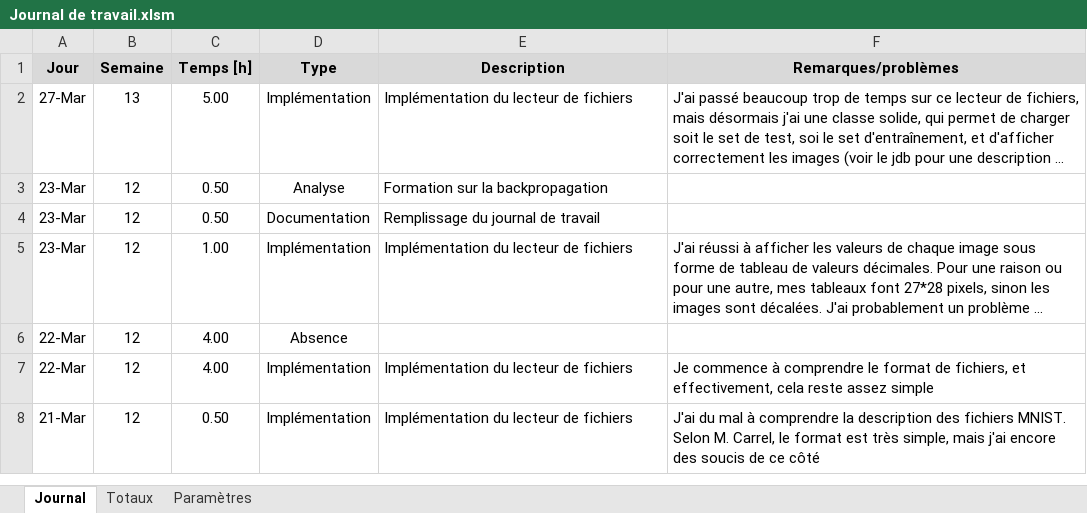
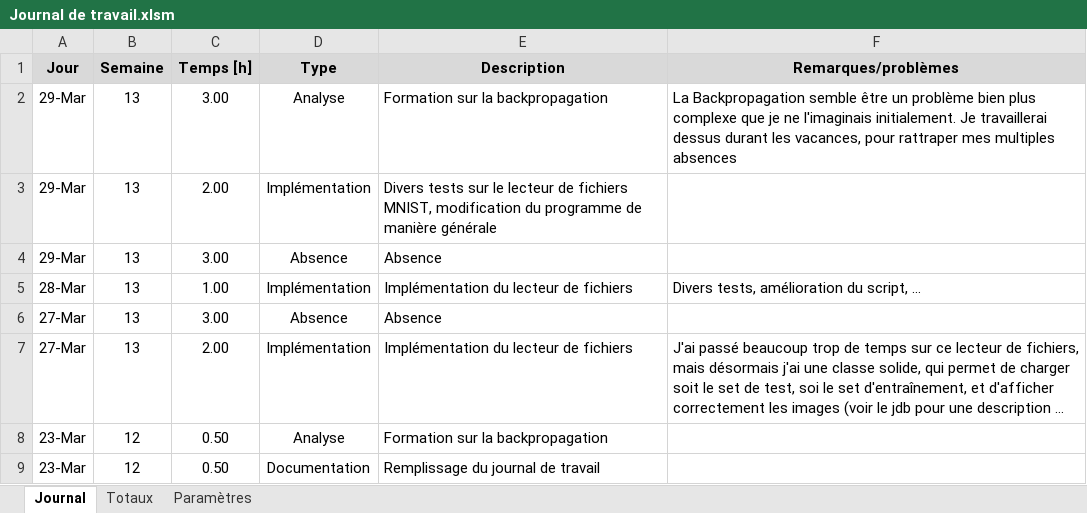
Before and after one commit to JeremyComelli/TPI_JCI, an Excel workbook: Documentation/Journal de travail.xlsm, sheet Journal, drawn as a sheet; only a part is shown; the shorter side is filled out with more unchanged rows; long unchanged cells end in …; values as stored, in another font and other column widths than the file's, no borders; charts and pictures not drawn; addresses are those after the commit; the diff names each change by its address in the sheet, - before the commit and + after, or states it on an @@ line.

```diff
--- a/Documentation/Journal de travail.xlsm (sheet Journal)
+++ b/Documentation/Journal de travail.xlsm (sheet Journal)
+row 2: 29-Mar | 13 | 3.00 | Analyse | Formation sur la backpropagation | La Backpropagation semble être un problème bien plus complexe que je ne l'imaginais initialement. Je travaillerai dessus durant les vacances, pour rattraper mes multiples absences
+row 3: 29-Mar | 13 | 2.00 | Implémentation | Divers tests sur le lecteur de fichiers MNIST, modification du programme de manière générale
+row 4: 29-Mar | 13 | 3.00 | Absence | Absence
+row 5: 28-Mar | 13 | 1.00 | Implémentation | Implémentation du lecteur de fichiers | Divers tests, amélioration du script, …
+row 6: 27-Mar | 13 | 3.00 | Absence | Absence
-C7 (Temps [h]): 5.00
+C7 (Temps [h]): 2.00
```
Also changed, not shown: formulas that keep their value, charts or pictures, Documentation/dates & nb périodes.xlsx, 1 other file.
